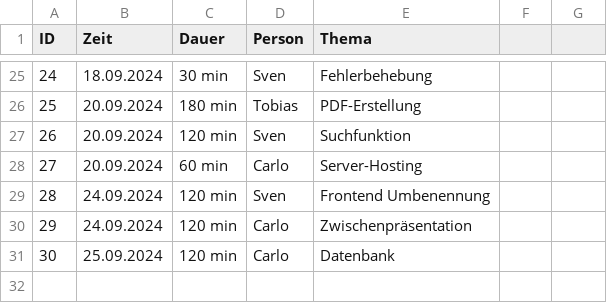
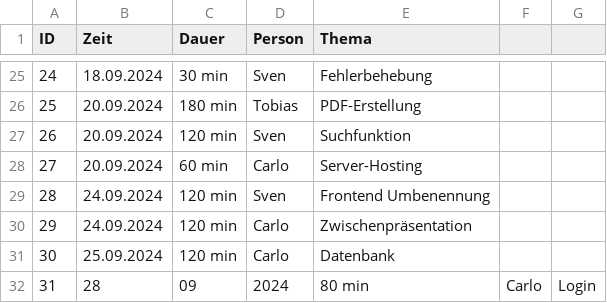
Before and after one commit to Software-Engineering-I-HWR/GourmetGuide, a CSV file: Zeiterfassung.csv, drawn as a sheet; only a part is shown, gaps mark what is left out.

Commit message:
Update Zeiterfassung.csv

```diff
--- a/Zeiterfassung.csv
+++ b/Zeiterfassung.csv
@@ -31 +31,2 @@ ID, Zeit, Dauer, Person, Thema
 30,25.09.2024, 120 min, Carlo, Datenbank
+31,28,09,2024, 80 min, Carlo, Login
```
